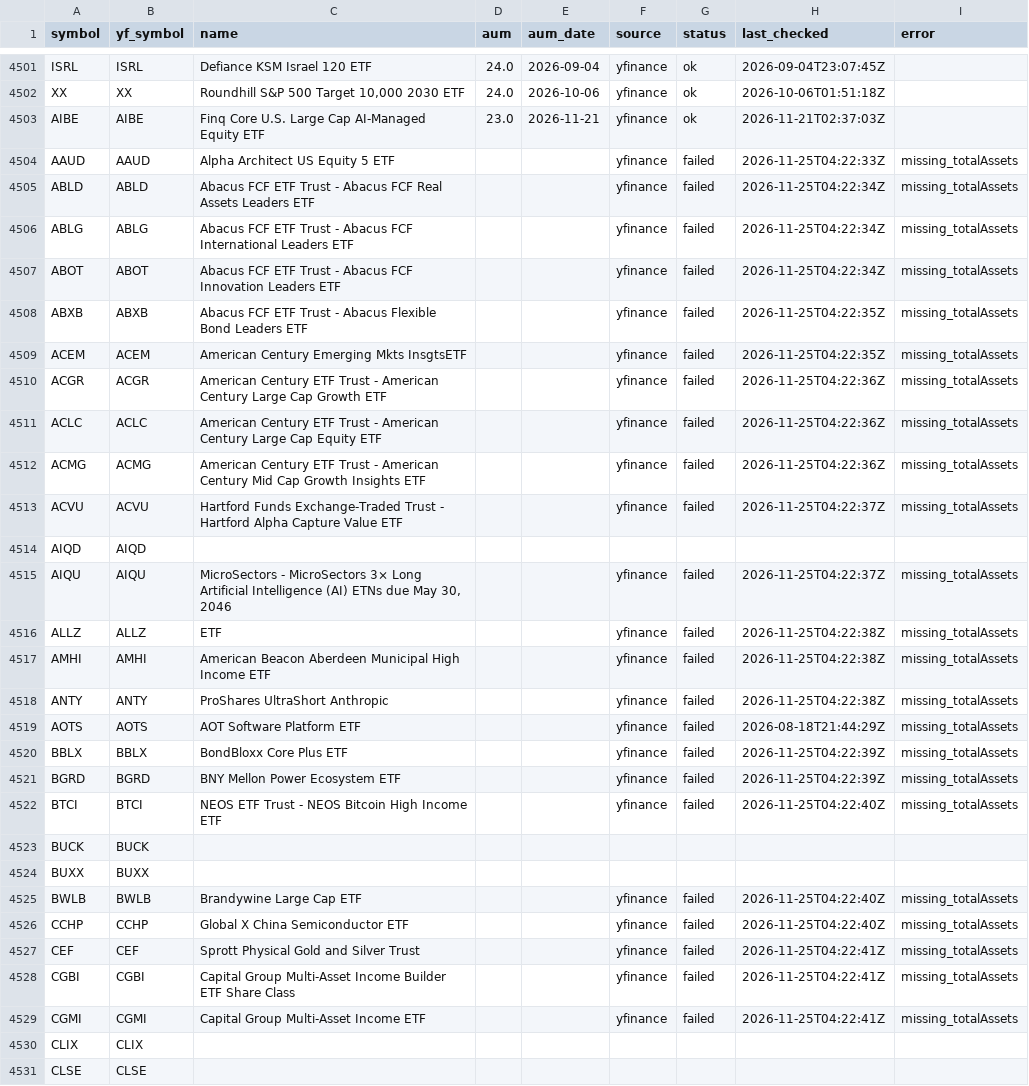
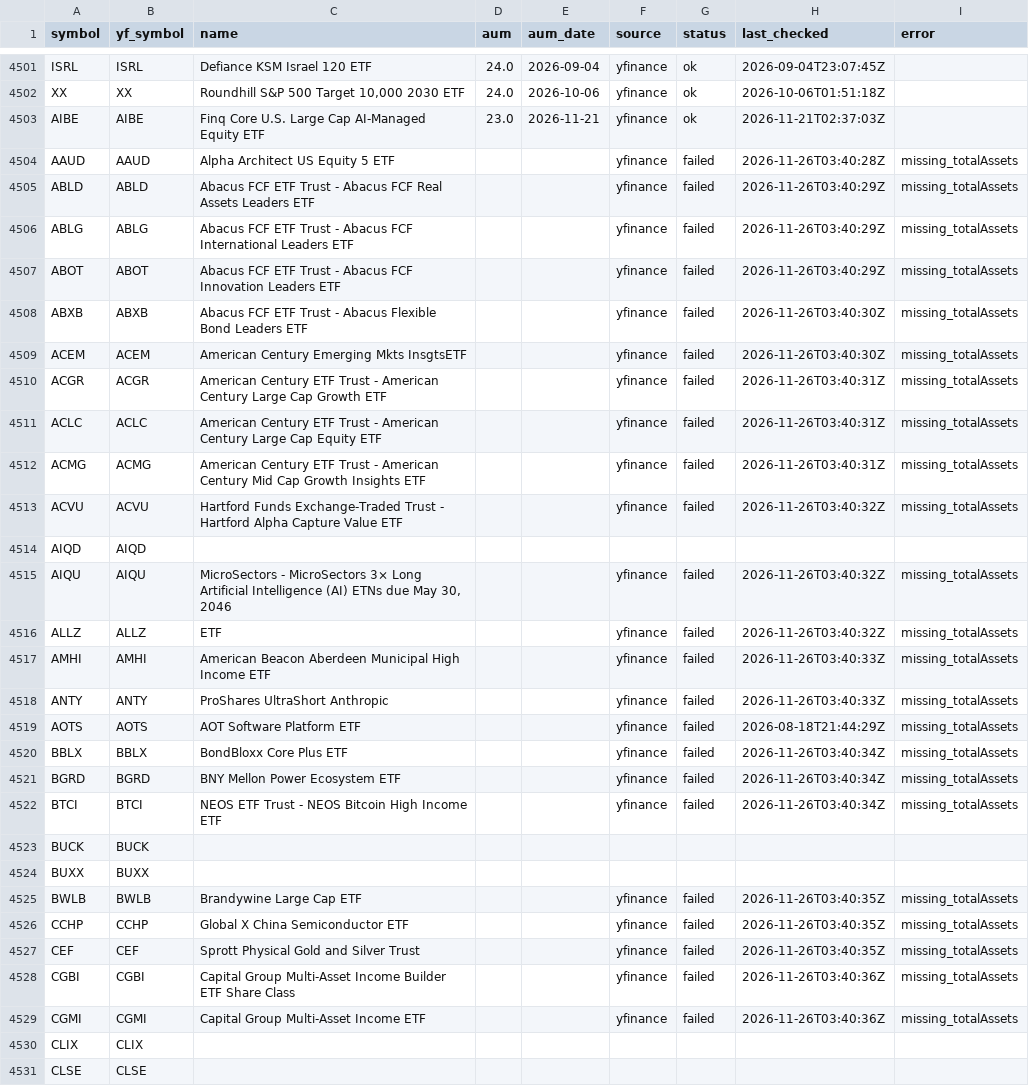
Before and after one commit to goodyyj617/trend-energy-etf-scanner, a CSV file: config/aum.csv, drawn as a sheet; only a part is shown, gaps mark what is left out; the diff covers the shown part only.

```diff
--- a/config/aum.csv
+++ b/config/aum.csv
@@ -4503,28 +4503,28 @@ XX,XX,"Roundhill S&P 500 Target 10,000 2030 ETF",24.0,2026-10-06,yfinance,ok,202
 AIBE,AIBE,Finq Core U.S. Large Cap AI-Managed Equity ETF,23.0,2026-11-21,yfinance,ok,2026-11-21T02:37:03Z,
-AAUD,AAUD,Alpha Architect US Equity 5 ETF,,,yfinance,failed,2026-11-25T04:22:33Z,missing_totalAssets
-ABLD,ABLD,Abacus FCF ETF Trust - Abacus FCF Real Assets Leaders ETF,,,yfinance,failed,2026-11-25T04:22:34Z,missing_totalAssets
-ABLG,ABLG,Abacus FCF ETF Trust - Abacus FCF International Leaders ETF,,,yfinance,failed,2026-11-25T04:22:34Z,missing_totalAssets
-ABOT,ABOT,Abacus FCF ETF Trust - Abacus FCF Innovation Leaders ETF,,,yfinance,failed,2026-11-25T04:22:34Z,missing_totalAssets
-ABXB,ABXB,Abacus FCF ETF Trust - Abacus Flexible Bond Leaders ETF,,,yfinance,failed,2026-11-25T04:22:35Z,missing_totalAssets
-ACEM,ACEM,American Century Emerging Mkts InsgtsETF,,,yfinance,failed,2026-11-25T04:22:35Z,missing_totalAssets
-ACGR,ACGR,American Century ETF Trust - American Century Large Cap Growth ETF,,,yfinance,failed,2026-11-25T04:22:36Z,missing_totalAssets
-ACLC,ACLC,American Century ETF Trust - American Century Large Cap Equity ETF,,,yfinance,failed,2026-11-25T04:22:36Z,missing_totalAssets
-ACMG,ACMG,American Century ETF Trust - American Century Mid Cap Growth Insights ETF,,,yfinance,failed,2026-11-25T04:22:36Z,missing_totalAssets
-ACVU,ACVU,Hartford Funds Exchange-Traded Trust - Hartford Alpha Capture Value ETF,,,yfinance,failed,2026-11-25T04:22:37Z,missing_totalAssets
+AAUD,AAUD,Alpha Architect US Equity 5 ETF,,,yfinance,failed,2026-11-26T03:40:28Z,missing_totalAssets
+ABLD,ABLD,Abacus FCF ETF Trust - Abacus FCF Real Assets Leaders ETF,,,yfinance,failed,2026-11-26T03:40:29Z,missing_totalAssets
+ABLG,ABLG,Abacus FCF ETF Trust - Abacus FCF International Leaders ETF,,,yfinance,failed,2026-11-26T03:40:29Z,missing_totalAssets
+ABOT,ABOT,Abacus FCF ETF Trust - Abacus FCF Innovation Leaders ETF,,,yfinance,failed,2026-11-26T03:40:29Z,missing_totalAssets
+ABXB,ABXB,Abacus FCF ETF Trust - Abacus Flexible Bond Leaders ETF,,,yfinance,failed,2026-11-26T03:40:30Z,missing_totalAssets
+ACEM,ACEM,American Century Emerging Mkts InsgtsETF,,,yfinance,failed,2026-11-26T03:40:30Z,missing_totalAssets
+ACGR,ACGR,American Century ETF Trust - American Century Large Cap Growth ETF,,,yfinance,failed,2026-11-26T03:40:31Z,missing_totalAssets
+ACLC,ACLC,American Century ETF Trust - American Century Large Cap Equity ETF,,,yfinance,failed,2026-11-26T03:40:31Z,missing_totalAssets
+ACMG,ACMG,American Century ETF Trust - American Century Mid Cap Growth Insights ETF,,,yfinance,failed,2026-11-26T03:40:31Z,missing_totalAssets
+ACVU,ACVU,Hartford Funds Exchange-Traded Trust - Hartford Alpha Capture Value ETF,,,yfinance,failed,2026-11-26T03:40:32Z,missing_totalAssets
 AIQD,AIQD,,,,,,,
-AIQU,AIQU,"MicroSectors - MicroSectors 3× Long Artificial Intelligence (AI) ETNs due May 30, 2046",,,yfinance,failed,2026-11-25T04:22:37Z,missing_totalAssets
-ALLZ,ALLZ,ETF,,,yfinance,failed,2026-11-25T04:22:38Z,missing_totalAssets
-AMHI,AMHI,American Beacon Aberdeen Municipal High Income ETF,,,yfinance,failed,2026-11-25T04:22:38Z,missing_totalAssets
-ANTY,ANTY,ProShares UltraShort Anthropic,,,yfinance,failed,2026-11-25T04:22:38Z,missing_totalAssets
+AIQU,AIQU,"MicroSectors - MicroSectors 3× Long Artificial Intelligence (AI) ETNs due May 30, 2046",,,yfinance,failed,2026-11-26T03:40:32Z,missing_totalAssets
+ALLZ,ALLZ,ETF,,,yfinance,failed,2026-11-26T03:40:32Z,missing_totalAssets
+AMHI,AMHI,American Beacon Aberdeen Municipal High Income ETF,,,yfinance,failed,2026-11-26T03:40:33Z,missing_totalAssets
+ANTY,ANTY,ProShares UltraShort Anthropic,,,yfinance,failed,2026-11-26T03:40:33Z,missing_totalAssets
 AOTS,AOTS,AOT Software Platform ETF,,,yfinance,failed,2026-08-18T21:44:29Z,missing_totalAssets
-BBLX,BBLX,BondBloxx Core Plus ETF,,,yfinance,failed,2026-11-25T04:22:39Z,missing_totalAssets
-BGRD,BGRD,BNY Mellon Power Ecosystem ETF,,,yfinance,failed,2026-11-25T04:22:39Z,missing_totalAssets
-BTCI,BTCI,NEOS ETF Trust - NEOS Bitcoin High Income ETF,,,yfinance,failed,2026-11-25T04:22:40Z,missing_totalAssets
+BBLX,BBLX,BondBloxx Core Plus ETF,,,yfinance,failed,2026-11-26T03:40:34Z,missing_totalAssets
+BGRD,BGRD,BNY Mellon Power Ecosystem ETF,,,yfinance,failed,2026-11-26T03:40:34Z,missing_totalAssets
+BTCI,BTCI,NEOS ETF Trust - NEOS Bitcoin High Income ETF,,,yfinance,failed,2026-11-26T03:40:34Z,missing_totalAssets
 BUCK,BUCK,,,,,,,
 BUXX,BUXX,,,,,,,
-BWLB,BWLB,Brandywine Large Cap ETF,,,yfinance,failed,2026-11-25T04:22:40Z,missing_totalAssets
-CCHP,CCHP,Global X China Semiconductor ETF,,,yfinance,failed,2026-11-25T04:22:40Z,missing_totalAssets
-CEF,CEF,Sprott Physical Gold and Silver Trust,,,yfinance,failed,2026-11-25T04:22:41Z,missing_totalAssets
-CGBI,CGBI,Capital Group Multi-Asset Income Builder ETF Share Class,,,yfinance,failed,2026-11-25T04:22:41Z,missing_totalAssets
-CGMI,CGMI,Capital Group Multi-Asset Income ETF,,,yfinance,failed,2026-11-25T04:22:41Z,missing_totalAssets
+BWLB,BWLB,Brandywine Large Cap ETF,,,yfinance,failed,2026-11-26T03:40:35Z,missing_totalAssets
+CCHP,CCHP,Global X China Semiconductor ETF,,,yfinance,failed,2026-11-26T03:40:35Z,missing_totalAssets
+CEF,CEF,Sprott Physical Gold and Silver Trust,,,yfinance,failed,2026-11-26T03:40:35Z,missing_totalAssets
+CGBI,CGBI,Capital Group Multi-Asset Income Builder ETF Share Class,,,yfinance,failed,2026-11-26T03:40:36Z,missing_totalAssets
+CGMI,CGMI,Capital Group Multi-Asset Income ETF,,,yfinance,failed,2026-11-26T03:40:36Z,missing_totalAssets
 CLIX,CLIX,,,,,,,
```
Also changed, not shown: 102 edited cells elsewhere in this file, docs/data/latest.csv, docs/data/universe_current.csv, 2 other files.
